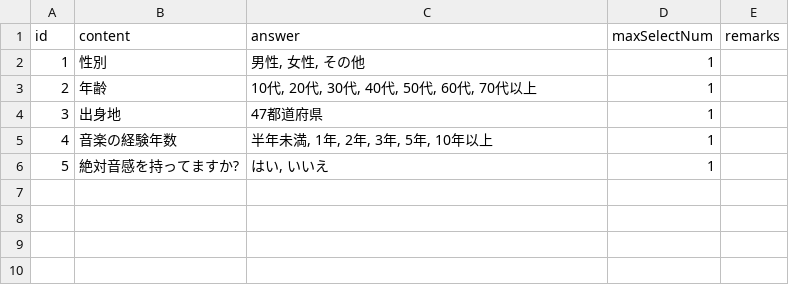
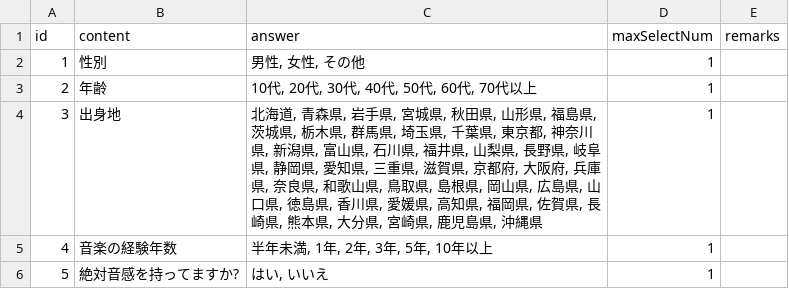
Before and after one commit to nyantama0616/relative-pitch-training-api, a CSV file: app/assets/questionnaire/attribute.csv, drawn as a sheet.

Commit message:
attributeのアンケートに都道府県一覧を追加

```diff
--- a/app/assets/questionnaire/attribute.csv
+++ b/app/assets/questionnaire/attribute.csv
@@ -3,3 +3,3 @@ id,"content","answer",maxSelectNum,"remarks"
 2,"年齢","10代, 20代, 30代, 40代, 50代, 60代, 70代以上",1,
-3,"出身地","47都道府県",1,
+3,"出身地","北海道, 青森県, 岩手県, 宮城県, 秋田県, 山形県, 福島県, 茨城県, 栃木県, 群馬県, 埼玉県, 千葉県, 東京都, 神奈川県, 新潟県, 富山県, 石川県, 福井県, 山梨県, 長野県, 岐阜県, 静岡県, 愛知県, 三重県, 滋賀県, 京都府, 大阪府, 兵庫県, 奈良県, 和歌山県, 鳥取県, 島根県, 岡山県, 広島県, 山口県, 徳島県, 香川県, 愛媛県, 高知県, 福岡県, 佐賀県, 長崎県, 熊本県, 大分県, 宮崎県, 鹿児島県, 沖縄県",1,
 4,"音楽の経験年数","半年未満, 1年, 2年, 3年, 5年, 10年以上",1,
```
